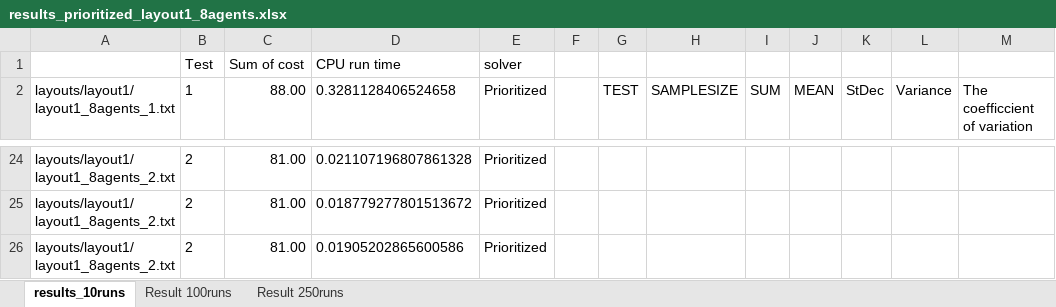
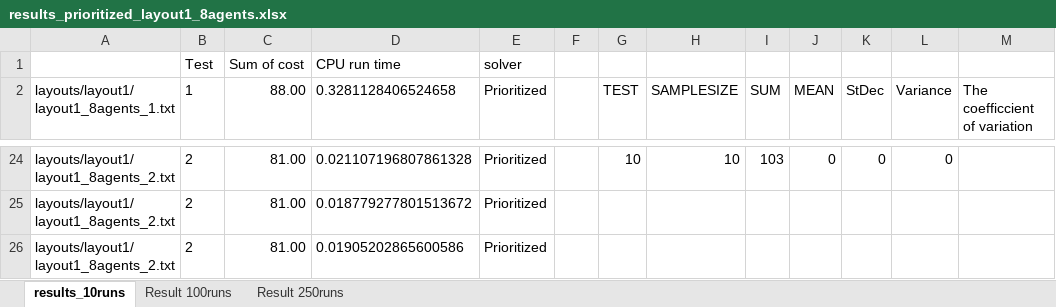
Before and after one commit to woutersouge/AE4422, an Excel workbook: results_prioritized_layout1_8agents.xlsx, sheet results_10runs, drawn as a sheet; only a part is shown, gaps mark what is left out; values as stored, in another font and other column widths than the file's, no borders; the diff covers the shown part only; the diff names each change by its address in the sheet, - before the commit and + after, or states it on an @@ line.

```diff
--- a/results_prioritized_layout1_8agents.xlsx (sheet results_10runs)
+++ b/results_prioritized_layout1_8agents.xlsx (sheet results_10runs)
-G24 (TEST): (empty)
+G24 (TEST): 10
-H24 (SAMPLESIZE): (empty)
+H24 (SAMPLESIZE): 10
-I24 (SUM): (empty)
+I24 (SUM): 103
-J24 (MEAN): (empty)
+J24 (MEAN): 0
-K24 (StDec): (empty)
+K24 (StDec): 0
-L24 (Variance): (empty)
+L24 (Variance): 0
```
Also changed, not shown: 60 edited cells elsewhere in this sheet, sheet Result 250runs, sheet Result 100runs, results_prioritized_layout2_8agents.xlsx, results_prioritized_layout3_5agents.xlsx, 3 other files.
